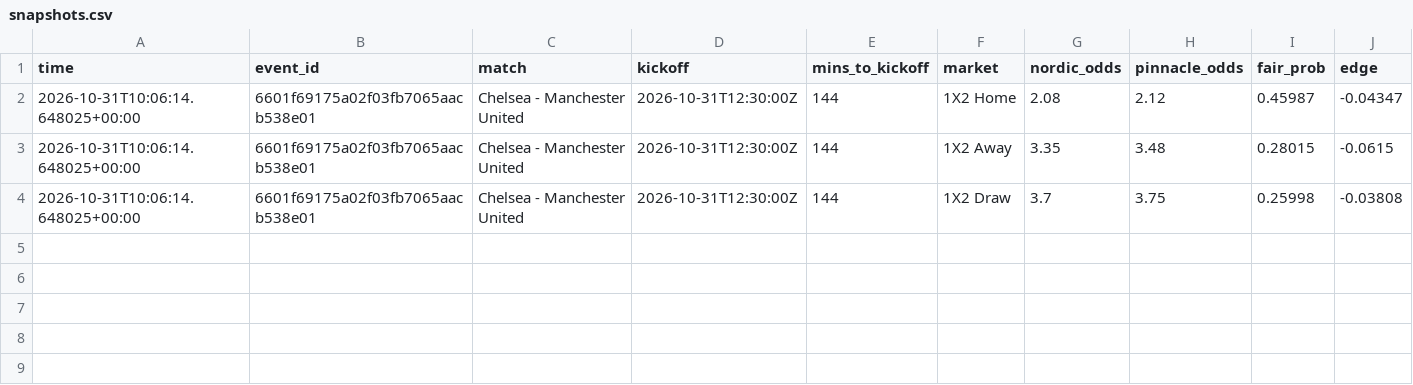
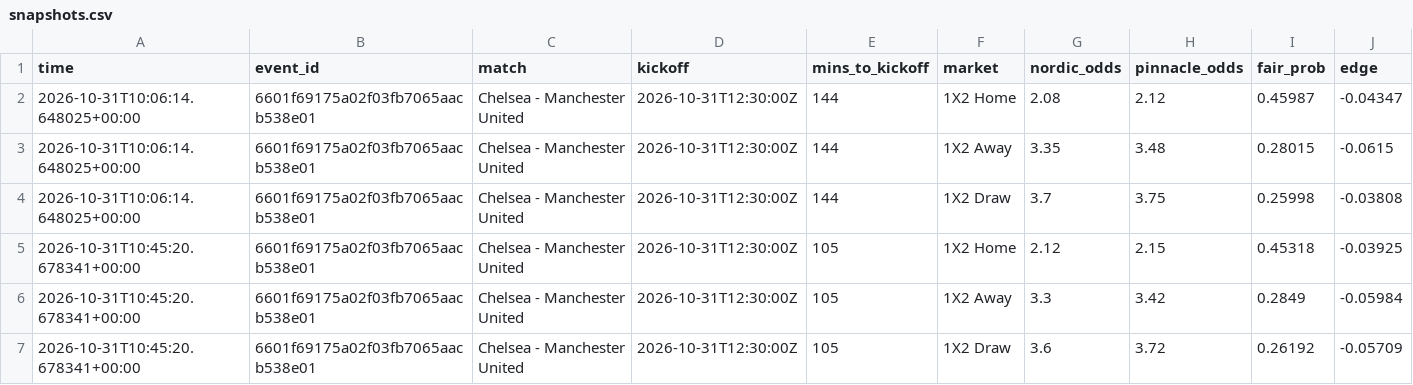
Before and after one commit to Andyabb99/odds-logger, a CSV file: snapshots.csv, drawn as a sheet.

```diff
--- a/snapshots.csv
+++ b/snapshots.csv
@@ -4 +4,4 @@ time,event_id,match,kickoff,mins_to_kickoff,market,nordic_odds,pinnacle_odds,fai
 2026-10-31T10:06:14.648025+00:00,6601f69175a02f03fb7065aacb538e01,Chelsea - Manchester United,2026-10-31T12:30:00Z,144,1X2 Draw,3.7,3.75,0.25998,-0.03808
+2026-10-31T10:45:20.678341+00:00,6601f69175a02f03fb7065aacb538e01,Chelsea - Manchester United,2026-10-31T12:30:00Z,105,1X2 Home,2.12,2.15,0.45318,-0.03925
+2026-10-31T10:45:20.678341+00:00,6601f69175a02f03fb7065aacb538e01,Chelsea - Manchester United,2026-10-31T12:30:00Z,105,1X2 Away,3.3,3.42,0.2849,-0.05984
+2026-10-31T10:45:20.678341+00:00,6601f69175a02f03fb7065aacb538e01,Chelsea - Manchester United,2026-10-31T12:30:00Z,105,1X2 Draw,3.6,3.72,0.26192,-0.05709
```
Also changed, not shown: 1 other file.
